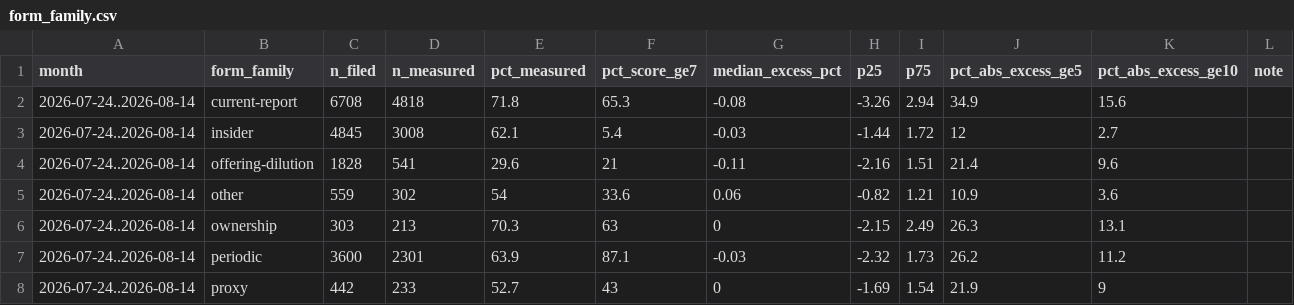
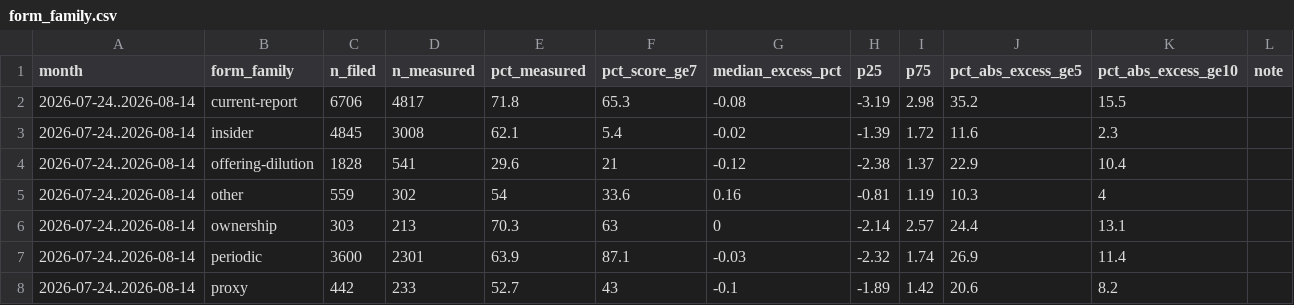
Before and after one commit to WiseekAI/wiseek-datasets, a CSV file: data/launch-note/form_family.csv, drawn as a sheet.

```diff
--- a/data/launch-note/form_family.csv
+++ b/data/launch-note/form_family.csv
@@ -1,8 +1,8 @@
 month,form_family,n_filed,n_measured,pct_measured,pct_score_ge7,median_excess_pct,p25,p75,pct_abs_excess_ge5,pct_abs_excess_ge10,note
-2026-07-24..2026-08-14,current-report,6708,4818,71.8,65.3,-0.08,-3.26,2.94,34.9,15.6,
-2026-07-24..2026-08-14,insider,4845,3008,62.1,5.4,-0.03,-1.44,1.72,12,2.7,
-2026-07-24..2026-08-14,offering-dilution,1828,541,29.6,21,-0.11,-2.16,1.51,21.4,9.6,
-2026-07-24..2026-08-14,other,559,302,54,33.6,0.06,-0.82,1.21,10.9,3.6,
-2026-07-24..2026-08-14,ownership,303,213,70.3,63,0,-2.15,2.49,26.3,13.1,
-2026-07-24..2026-08-14,periodic,3600,2301,63.9,87.1,-0.03,-2.32,1.73,26.2,11.2,
-2026-07-24..2026-08-14,proxy,442,233,52.7,43,0,-1.69,1.54,21.9,9,
+2026-07-24..2026-08-14,current-report,6706,4817,71.8,65.3,-0.08,-3.19,2.98,35.2,15.5,
+2026-07-24..2026-08-14,insider,4845,3008,62.1,5.4,-0.02,-1.39,1.72,11.6,2.3,
+2026-07-24..2026-08-14,offering-dilution,1828,541,29.6,21,-0.12,-2.38,1.37,22.9,10.4,
+2026-07-24..2026-08-14,other,559,302,54,33.6,0.16,-0.81,1.19,10.3,4,
+2026-07-24..2026-08-14,ownership,303,213,70.3,63,0,-2.14,2.57,24.4,13.1,
+2026-07-24..2026-08-14,periodic,3600,2301,63.9,87.1,-0.03,-2.32,1.74,26.9,11.4,
+2026-07-24..2026-08-14,proxy,442,233,52.7,43,-0.1,-1.89,1.42,20.6,8.2,
```
Also changed, not shown: data/2026-08/form_family.csv, data/2026-08/impact_by_score.csv, 25 other files.
